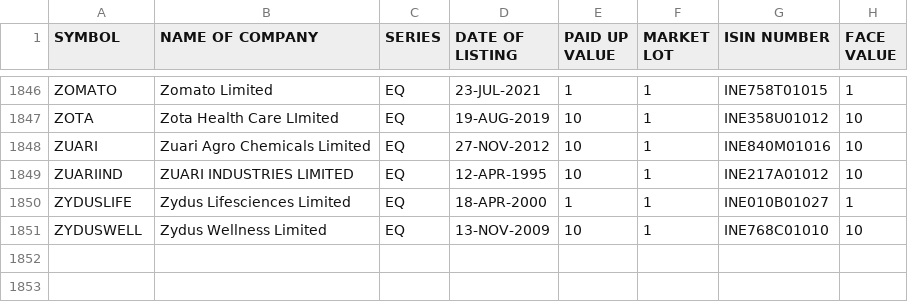
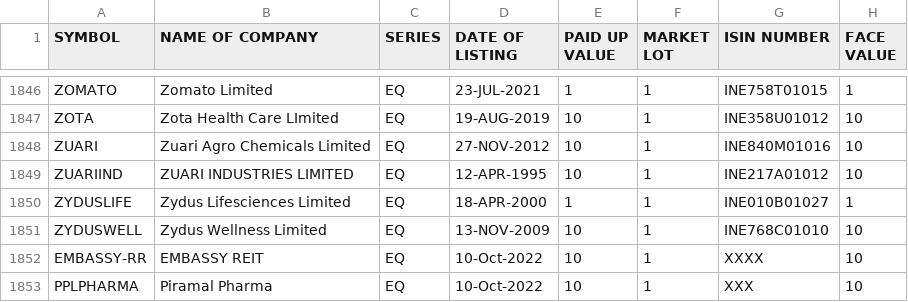
Before and after one commit to rohitsuratekar/GnuCashUtils, a CSV file: data/EQUITY_L.csv, drawn as a sheet; only a part is shown, gaps mark what is left out.

Commit message:
Changed Equity Files

```diff
--- a/data/EQUITY_L.csv
+++ b/data/EQUITY_L.csv
@@ -1851 +1851,3 @@ ZYDUSLIFE,Zydus Lifesciences Limited,EQ,18-APR-2000,1,1,INE010B01027,1
 ZYDUSWELL,Zydus Wellness Limited,EQ,13-NOV-2009,10,1,INE768C01010,10
+EMBASSY-RR,EMBASSY REIT,EQ,10-Oct-2022,10,1,XXXX,10
+PPLPHARMA,Piramal Pharma,EQ,10-Oct-2022,10,1,XXX,10
```
Also changed, not shown: 4 other files.
